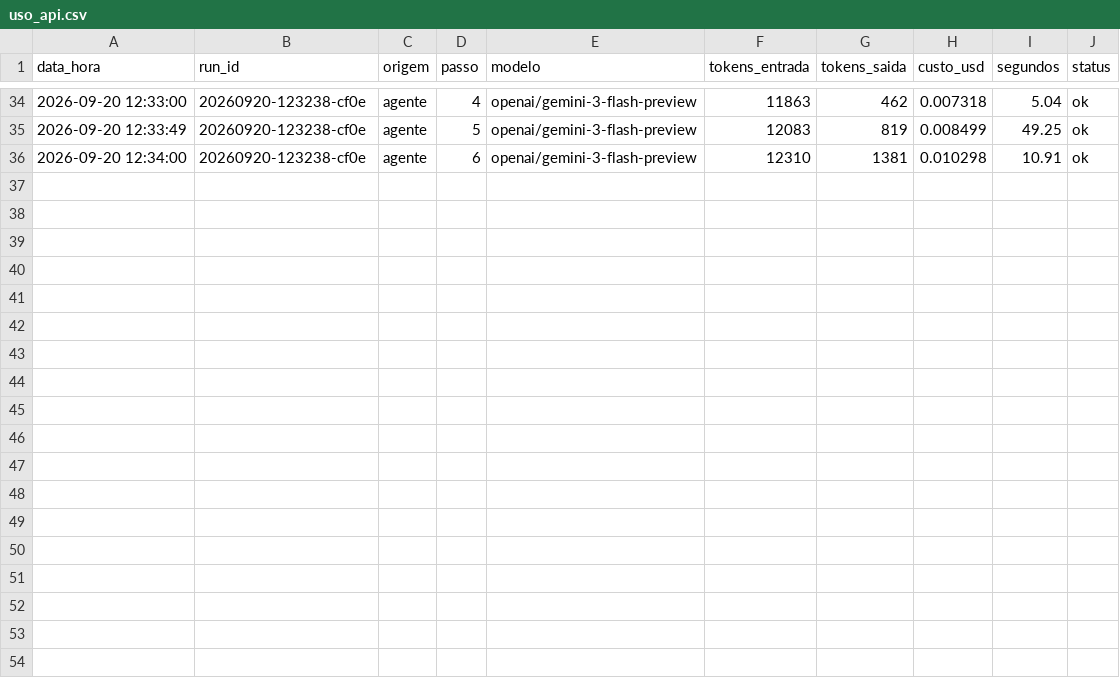
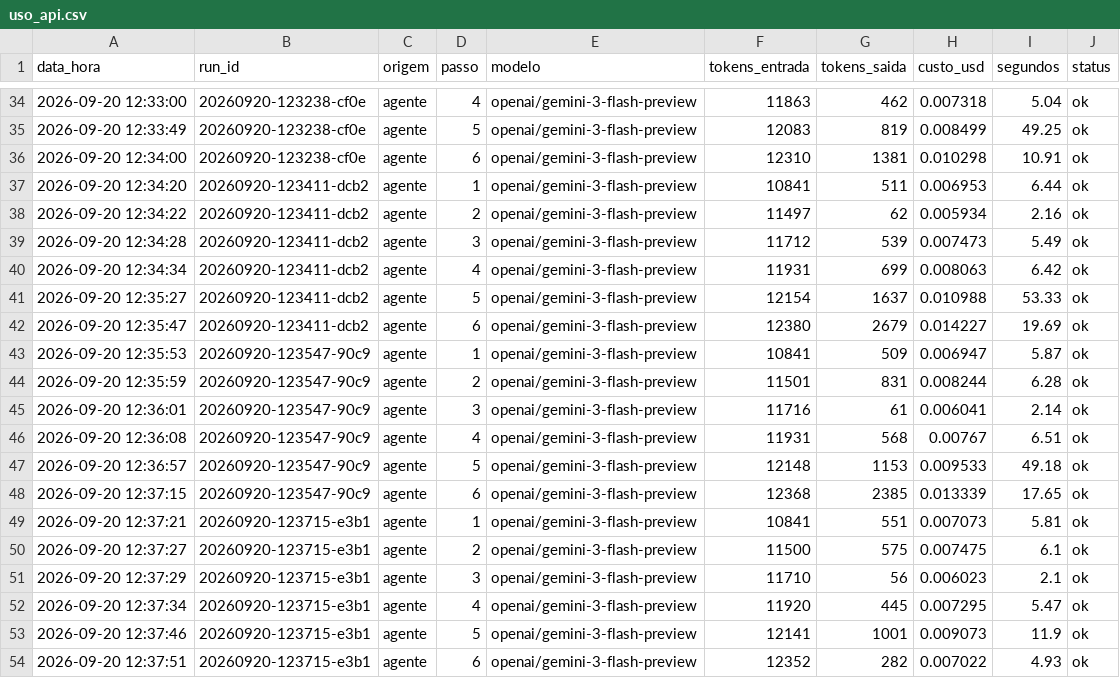
Before and after one commit to Tr3dade/Case_elo, a CSV file: prototipo/prompts/uso_api.csv, drawn as a sheet; only a part is shown, gaps mark what is left out; the diff names each change by its address in the sheet, - before the commit and + after, or states it on an @@ line.

Commit message:
agente-v3 adotada (estabilidade 3/3), um arquivo de cada versao em prototipo/versoes e remocao dos diagnosticos

```diff
--- a/prototipo/prompts/uso_api.csv
+++ b/prototipo/prompts/uso_api.csv
+row 37: 2026-09-20 12:34:20 | 20260920-123411-dcb2 | agente | 1 | openai/gemini-3-flash-preview | 10841 | 511 | 0.006953 | 6.44 | ok
+row 38: 2026-09-20 12:34:22 | 20260920-123411-dcb2 | agente | 2 | openai/gemini-3-flash-preview | 11497 | 62 | 0.005934 | 2.16 | ok
+row 39: 2026-09-20 12:34:28 | 20260920-123411-dcb2 | agente | 3 | openai/gemini-3-flash-preview | 11712 | 539 | 0.007473 | 5.49 | ok
+row 40: 2026-09-20 12:34:34 | 20260920-123411-dcb2 | agente | 4 | openai/gemini-3-flash-preview | 11931 | 699 | 0.008063 | 6.42 | ok
+row 41: 2026-09-20 12:35:27 | 20260920-123411-dcb2 | agente | 5 | openai/gemini-3-flash-preview | 12154 | 1637 | 0.010988 | 53.33 | ok
+row 42: 2026-09-20 12:35:47 | 20260920-123411-dcb2 | agente | 6 | openai/gemini-3-flash-preview | 12380 | 2679 | 0.014227 | 19.69 | ok
+row 43: 2026-09-20 12:35:53 | 20260920-123547-90c9 | agente | 1 | openai/gemini-3-flash-preview | 10841 | 509 | 0.006947 | 5.87 | ok
+row 44: 2026-09-20 12:35:59 | 20260920-123547-90c9 | agente | 2 | openai/gemini-3-flash-preview | 11501 | 831 | 0.008244 | 6.28 | ok
+row 45: 2026-09-20 12:36:01 | 20260920-123547-90c9 | agente | 3 | openai/gemini-3-flash-preview | 11716 | 61 | 0.006041 | 2.14 | ok
+row 46: 2026-09-20 12:36:08 | 20260920-123547-90c9 | agente | 4 | openai/gemini-3-flash-preview | 11931 | 568 | 0.00767 | 6.51 | ok
+row 47: 2026-09-20 12:36:57 | 20260920-123547-90c9 | agente | 5 | openai/gemini-3-flash-preview | 12148 | 1153 | 0.009533 | 49.18 | ok
+row 48: 2026-09-20 12:37:15 | 20260920-123547-90c9 | agente | 6 | openai/gemini-3-flash-preview | 12368 | 2385 | 0.013339 | 17.65 | ok
+row 49: 2026-09-20 12:37:21 | 20260920-123715-e3b1 | agente | 1 | openai/gemini-3-flash-preview | 10841 | 551 | 0.007073 | 5.81 | ok
+row 50: 2026-09-20 12:37:27 | 20260920-123715-e3b1 | agente | 2 | openai/gemini-3-flash-preview | 11500 | 575 | 0.007475 | 6.1 | ok
+row 51: 2026-09-20 12:37:29 | 20260920-123715-e3b1 | agente | 3 | openai/gemini-3-flash-preview | 11710 | 56 | 0.006023 | 2.1 | ok
+row 52: 2026-09-20 12:37:34 | 20260920-123715-e3b1 | agente | 4 | openai/gemini-3-flash-preview | 11920 | 445 | 0.007295 | 5.47 | ok
+row 53: 2026-09-20 12:37:46 | 20260920-123715-e3b1 | agente | 5 | openai/gemini-3-flash-preview | 12141 | 1001 | 0.009073 | 11.9 | ok
+row 54: 2026-09-20 12:37:51 | 20260920-123715-e3b1 | agente | 6 | openai/gemini-3-flash-preview | 12352 | 282 | 0.007022 | 4.93 | ok
```
Also changed, not shown: 10 other files.
